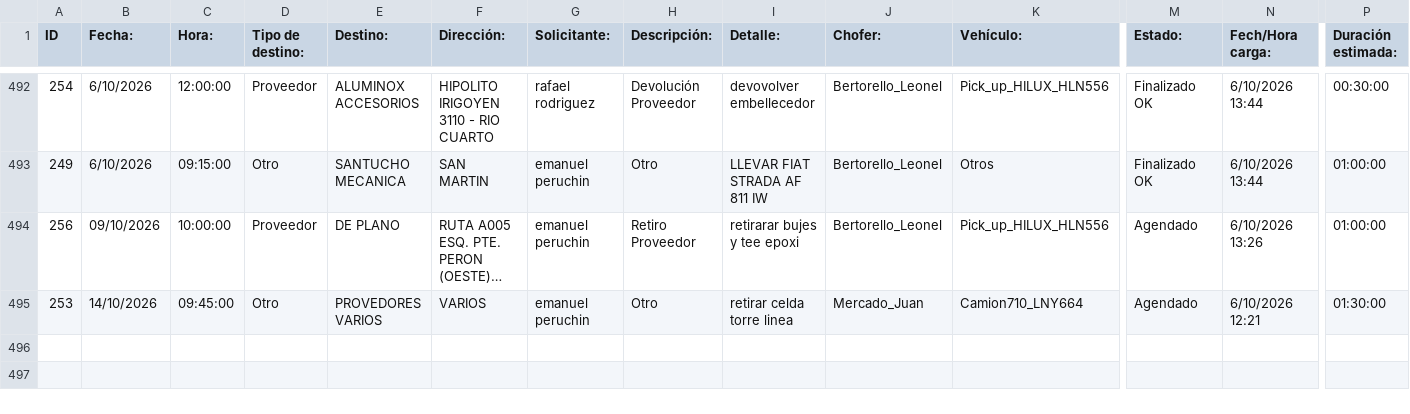
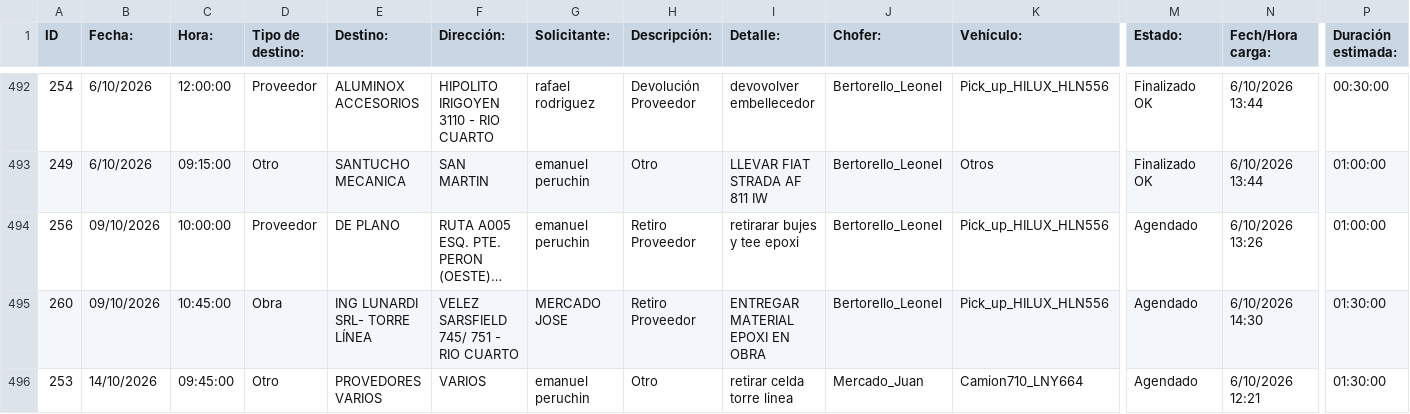
Before and after one commit to MEugenia96/agenda-deposito, a CSV file: agenda.csv, drawn as a sheet; only a part is shown, gaps mark what is left out; long unchanged cells end in …; rows hold the shown columns only; the diff names each change by its address in the sheet, - before the commit and + after, or states it on an @@ line.

Commit message:
Auto-update agenda

```diff
--- a/agenda.csv
+++ b/agenda.csv
+row 495: 260 | 09/10/2026 | 10:45:00 | Obra | ING LUNARDI SRL- TORRE LÍNEA | VELEZ SARSFIELD 745/ 751 - RIO CUARTO | MERCADO JOSE | Retiro Proveedor | ENTREGAR MATERIAL EPOXI EN OBRA | Bertorello_Leonel | Pick_up_HILUX_HLN556 | Agendado | 6/10/2026 14:30 | 01:30:00
```
